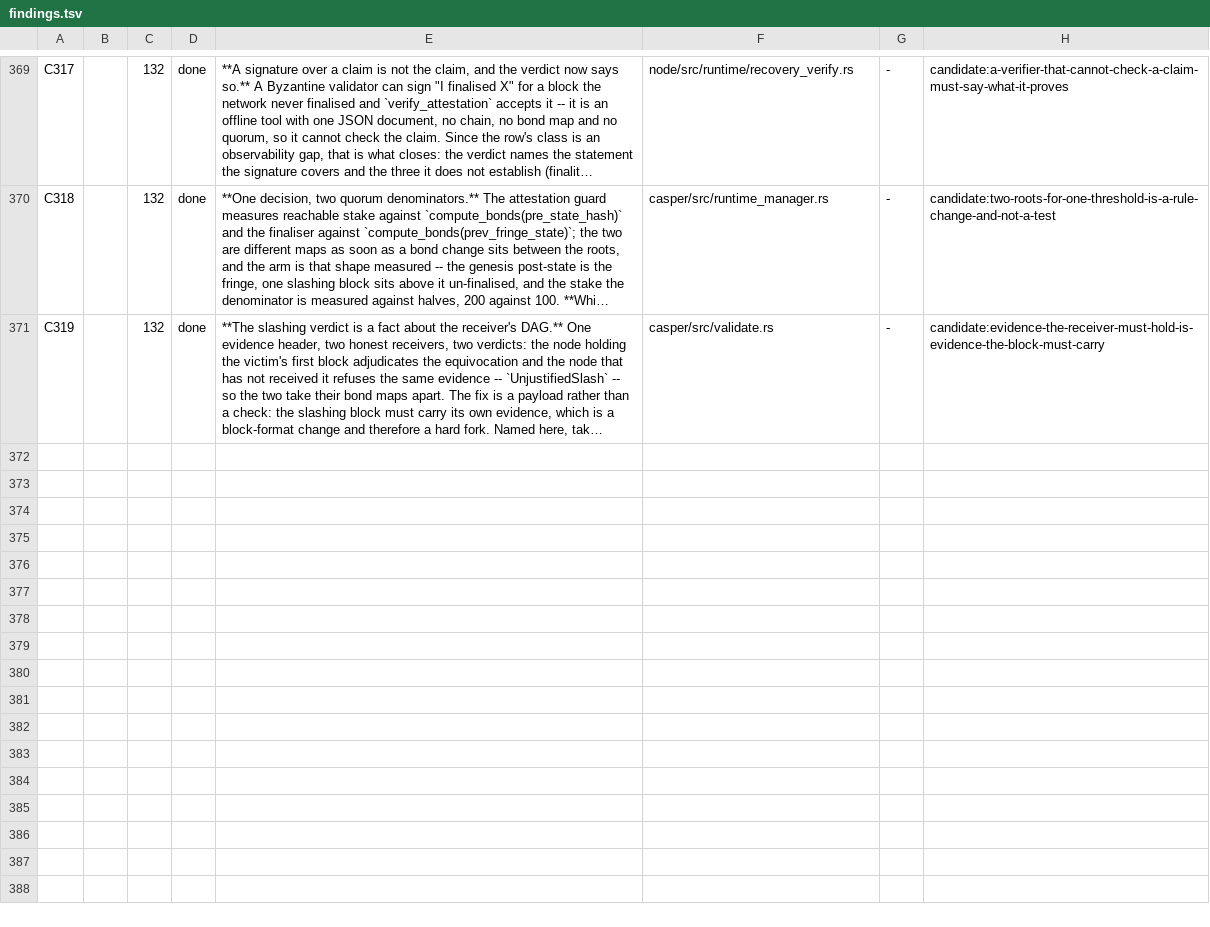
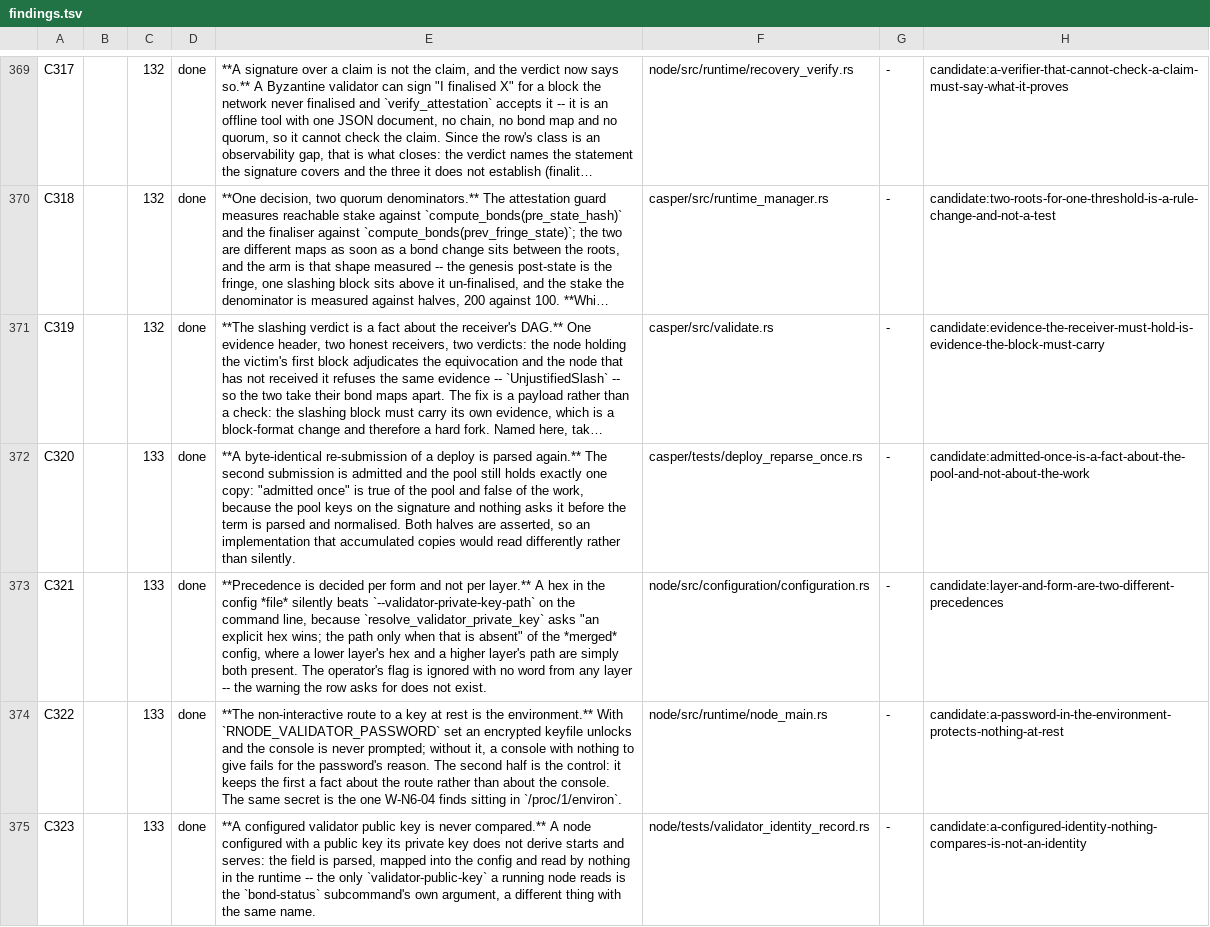
Before and after one commit to aixaria0/rchain-rust, a TSV file: spec/findings.tsv, drawn as a sheet; only a part is shown, gaps mark what is left out; long unchanged cells end in …; the diff names each change by its address in the sheet, - before the commit and + after, or states it on an @@ line.

```diff
--- a/spec/findings.tsv
+++ b/spec/findings.tsv
+row 372: C320 |  | 133 | done | **A byte-identical re-submission of a deploy is parsed again.** The second submission is admitted and the pool still holds exactly one copy: "admitted once" is true of the pool and false of the work, because the pool keys on the signature and nothing asks it before the term is parsed and normalised. Both halves are asserted, so an implementation that accumulated copies would read differently rather than silently. | casper/tests/deploy_reparse_once.rs | - | candidate:admitted-once-is-a-fact-about-the-pool-and-not-about-the-work
+row 373: C321 |  | 133 | done | **Precedence is decided per form and not per layer.** A hex in the config *file* silently beats `--validator-private-key-path` on the command line, because `resolve_validator_private_key` asks "an explicit hex wins; the path only when that is absent" of the *merged* config, where a lower layer's hex and a higher layer's path are simply both present. The operator's flag is ignored with no word from any layer -- the warning the row asks for does not exist. | node/src/configuration/configuration.rs | - | candidate:layer-and-form-are-two-different-precedences
+row 374: C322 |  | 133 | done | **The non-interactive route to a key at rest is the environment.** With `RNODE_VALIDATOR_PASSWORD` set an encrypted keyfile unlocks and the console is never prompted; without it, a console with nothing to give fails for the password's reason. The second half is the control: it keeps the first a fact about the route rather than about the console. The same secret is the one W-N6-04 finds sitting in `/proc/1/environ`. | node/src/runtime/node_main.rs | - | candidate:a-password-in-the-environment-protects-nothing-at-rest
+row 375: C323 |  | 133 | done | **A configured validator public key is never compared.** A node configured with a public key its private key does not derive starts and serves: the field is parsed, mapped into the config and read by nothing in the runtime -- the only `validator-public-key` a running node reads is the `bond-status` subcommand's own argument, a different thing with the same name. | node/tests/validator_identity_record.rs | - | candidate:a-configured-identity-nothing-compares-is-not-an-identity
```
Also changed, not shown: 7 other files.
